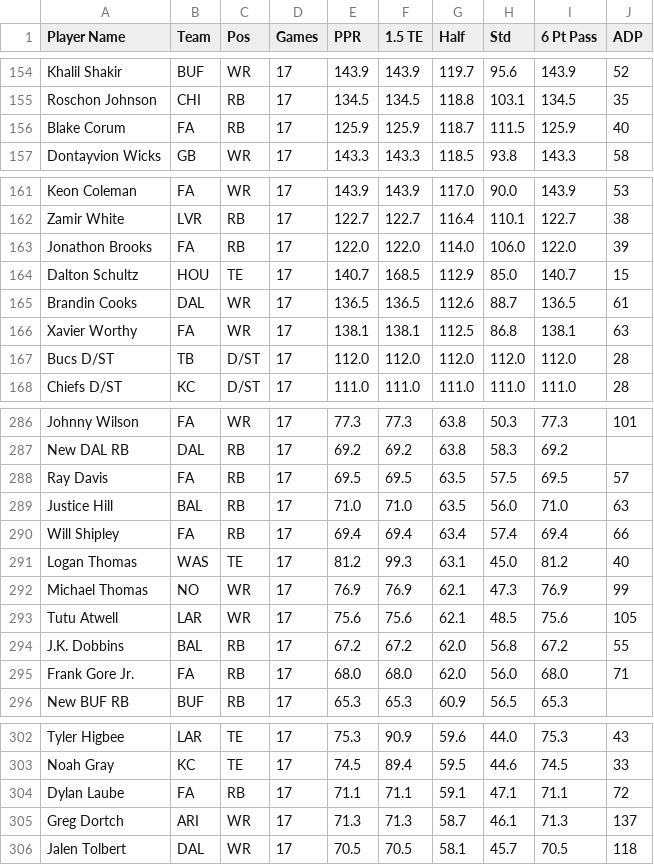
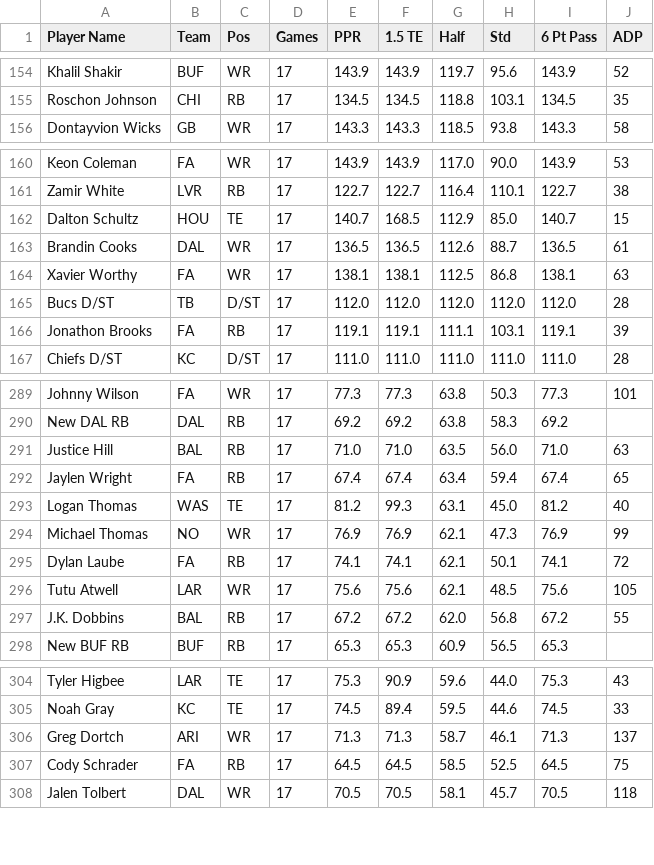
Before and after one commit to nzylakffa/sleepercalc, a CSV file: All 2024 Projections.csv, drawn as a sheet; only a part is shown, gaps mark what is left out; removed rows and columns are numbered as before the commit, all else as after; the diff covers the shown part only; the diff names each change by its address in the sheet, - before the commit and + after, or states it on an @@ line.

```diff
--- a/All 2024 Projections.csv
+++ b/All 2024 Projections.csv
-row 156: Blake Corum | FA | RB | 17 | 125.9 | 125.9 | 118.7 | 111.5 | 125.9 | 40
-row 163: Jonathon Brooks | FA | RB | 17 | 122.0 | 122.0 | 114.0 | 106.0 | 122.0 | 39
+row 166: Jonathon Brooks | FA | RB | 17 | 119.1 | 119.1 | 111.1 | 103.1 | 119.1 | 39
-row 288: Ray Davis | FA | RB | 17 | 69.5 | 69.5 | 63.5 | 57.5 | 69.5 | 57
-row 290: Will Shipley | FA | RB | 17 | 69.4 | 69.4 | 63.4 | 57.4 | 69.4 | 66
+row 292: Jaylen Wright | FA | RB | 17 | 67.4 | 67.4 | 63.4 | 59.4 | 67.4 | 65
+row 295: Dylan Laube | FA | RB | 17 | 74.1 | 74.1 | 62.1 | 50.1 | 74.1 | 72
-row 295: Frank Gore Jr. | FA | RB | 17 | 68.0 | 68.0 | 62.0 | 56.0 | 68.0 | 71
-row 304: Dylan Laube | FA | RB | 17 | 71.1 | 71.1 | 59.1 | 47.1 | 71.1 | 72
+row 307: Cody Schrader | FA | RB | 17 | 64.5 | 64.5 | 58.5 | 52.5 | 64.5 | 75
```
Also changed, not shown: 6 added rows and 4 removed rows elsewhere in this file, All Dynasty Rankings.csv.
